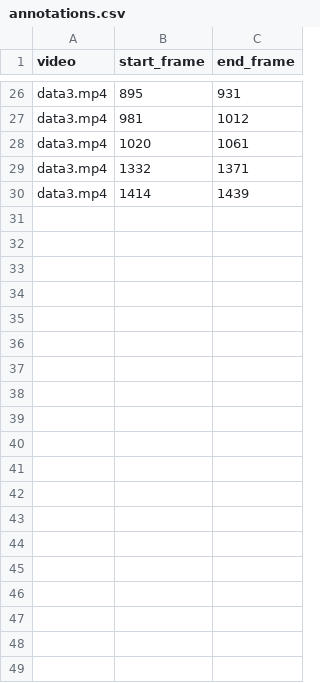
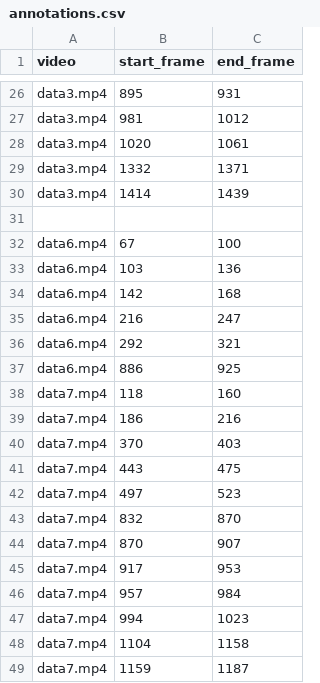
Before and after one commit to pedrohrapinheiro/Taekwondo-Poomsae-KickDetection, a CSV file: Taekwondo_Kick_Dataset_Creator/annotations.csv, drawn as a sheet; only a part is shown, gaps mark what is left out; the diff covers the shown part only.

Commit message:
Integrated new dataset, trained new model

```diff
--- a/Taekwondo_Kick_Dataset_Creator/annotations.csv
+++ b/Taekwondo_Kick_Dataset_Creator/annotations.csv
@@ -30 +30,20 @@ data3.mp4,1332,1371
 data3.mp4,1414,1439
+,,
+data6.mp4,67,100
+data6.mp4,103,136
+data6.mp4,142,168
+data6.mp4,216,247
+data6.mp4,292,321
+data6.mp4,886,925
+data7.mp4,118,160
+data7.mp4,186,216
+data7.mp4,370,403
+data7.mp4,443,475
+data7.mp4,497,523
+data7.mp4,832,870
+data7.mp4,870,907
+data7.mp4,917,953
+data7.mp4,957,984
+data7.mp4,994,1023
+data7.mp4,1104,1158
+data7.mp4,1159,1187
```
Also changed, not shown: 22 added rows elsewhere in this file, 5 other files.
